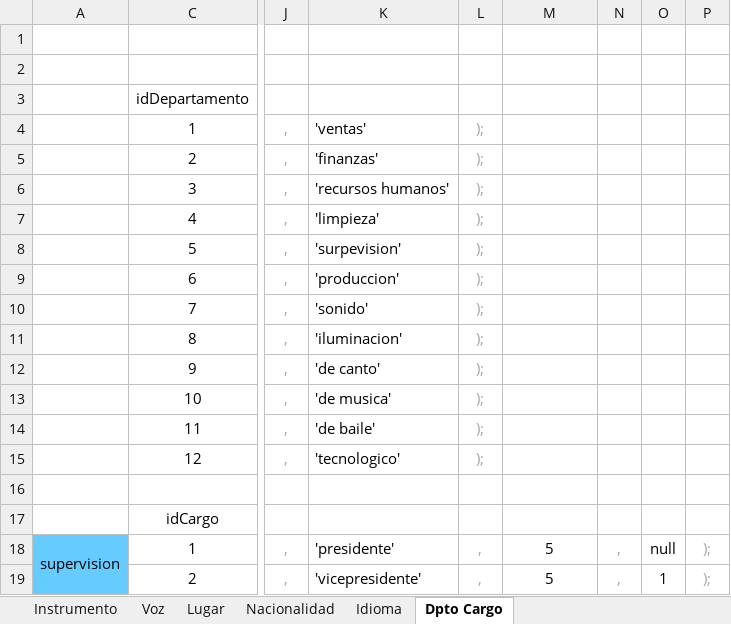
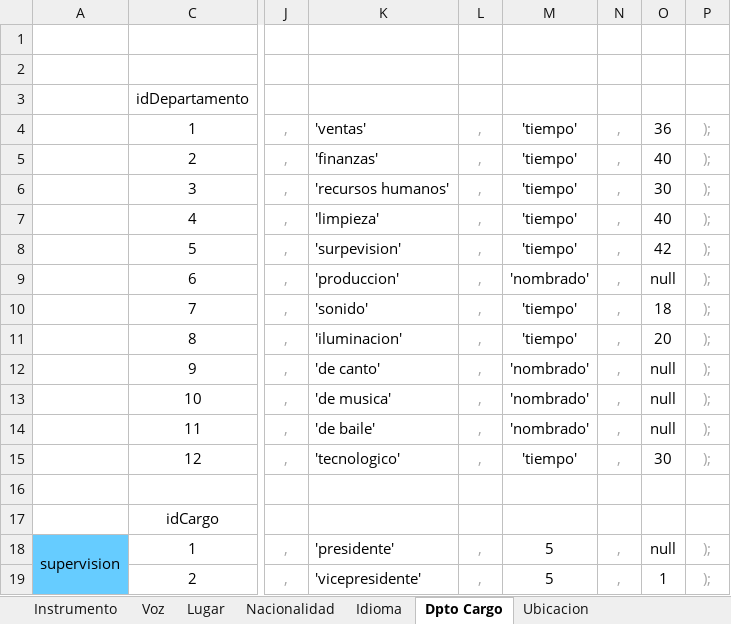
Before and after one commit to Isaac6702/base-de-datos-proy-isaackaremali, an Excel workbook: inserts con tabla.xlsx, sheet Dpto Cargo, drawn as a sheet; only a part is shown, gaps mark what is left out; values as stored, in another font and other column widths than the file's, no borders; table styles not drawn; the diff names each change by its address in the sheet, - before the commit and + after, or states it on an @@ line.

```diff
--- a/inserts con tabla.xlsx (sheet Dpto Cargo)
+++ b/inserts con tabla.xlsx (sheet Dpto Cargo)
+sheet tab: Ubicacion
-L4:L15: );
+L4:L15: ,
-M4:M8: (empty)
+M4:M8: 'tiempo'
-N4:N15: (empty)
+N4:N15: ,
-O4: (empty)
+O4: 36
-P4:P15: (empty)
+P4:P15: );
-O5: (empty)
+O5: 40
-O6: (empty)
+O6: 30
-O7: (empty)
+O7: 40
-O8: (empty)
+O8: 42
-M9: (empty)
+M9: 'nombrado'
-O9: (empty)
+O9: null
-M10:M11: (empty)
+M10:M11: 'tiempo'
-O10: (empty)
+O10: 18
-O11: (empty)
+O11: 20
-M12:M14: (empty)
+M12:M14: 'nombrado'
-O12:O14: (empty)
+O12:O14: null
-M15: (empty)
+M15: 'tiempo'
-O15: (empty)
+O15: 30
```
Also changed, not shown: sheet Voz.
